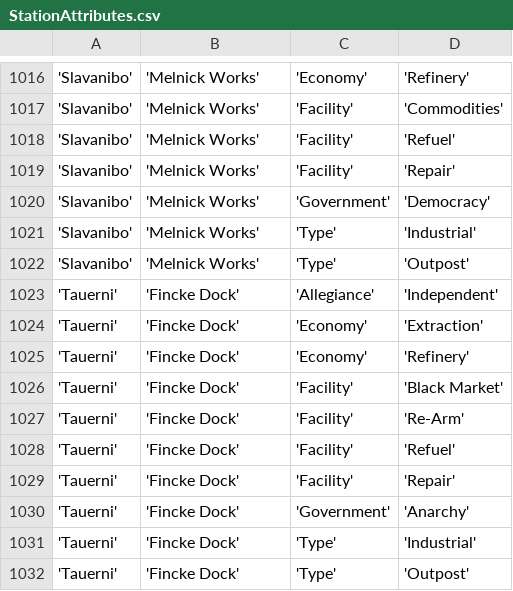
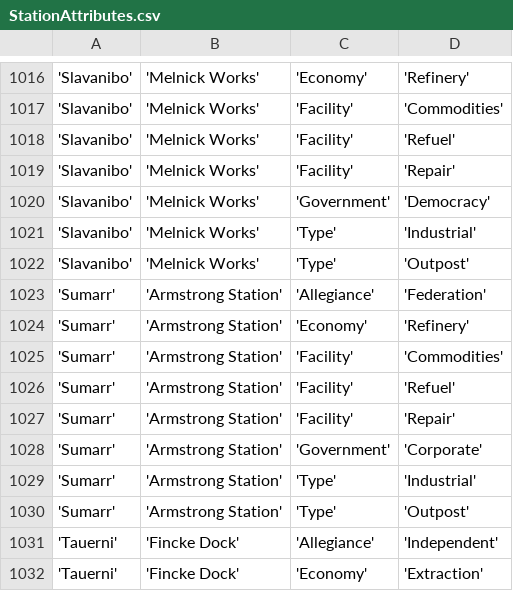
Before and after one commit to EliteDangerous/tradedangerous, a CSV file: data/StationAttributes.csv, drawn as a sheet; only a part is shown, gaps mark what is left out; the shorter side is filled out with more unchanged rows; the diff names each change by its address in the sheet, - before the commit and + after, or states it on an @@ line.

Commit message:
New station: Sumarr/Armstrong Station

```diff
--- a/data/StationAttributes.csv
+++ b/data/StationAttributes.csv
+row 1023: 'Sumarr' | 'Armstrong Station' | 'Allegiance' | 'Federation'
+row 1024: 'Sumarr' | 'Armstrong Station' | 'Economy' | 'Refinery'
+row 1025: 'Sumarr' | 'Armstrong Station' | 'Facility' | 'Commodities'
+row 1026: 'Sumarr' | 'Armstrong Station' | 'Facility' | 'Refuel'
+row 1027: 'Sumarr' | 'Armstrong Station' | 'Facility' | 'Repair'
+row 1028: 'Sumarr' | 'Armstrong Station' | 'Government' | 'Corporate'
+row 1029: 'Sumarr' | 'Armstrong Station' | 'Type' | 'Industrial'
+row 1030: 'Sumarr' | 'Armstrong Station' | 'Type' | 'Outpost'
```
Also changed, not shown: data/Station.csv.
